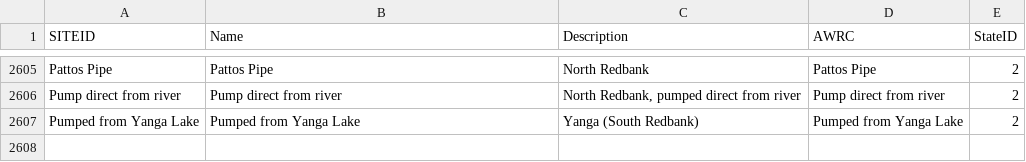
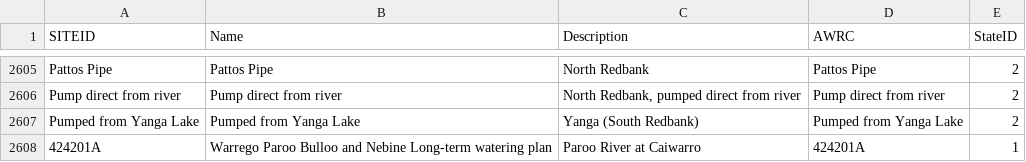
Before and after one commit to MDBAuth/EWR_tool, a CSV file: py_ewr/model_metadata/SiteID_MDBA.csv, drawn as a sheet; only a part is shown, gaps mark what is left out; the diff names each change by its address in the sheet, - before the commit and + after, or states it on an @@ line.

Commit message:
Update SiteID_MDBA.csv
Added 424201A ,Warrego Paroo Bulloo and Nebine Long-term watering plan,Paroo River at Caiwarro

```diff
--- a/py_ewr/model_metadata/SiteID_MDBA.csv
+++ b/py_ewr/model_metadata/SiteID_MDBA.csv
+row 2608: 424201A | Warrego Paroo Bulloo and Nebine Long-term watering plan | Paroo River at Caiwarro | 424201A | 1
```
